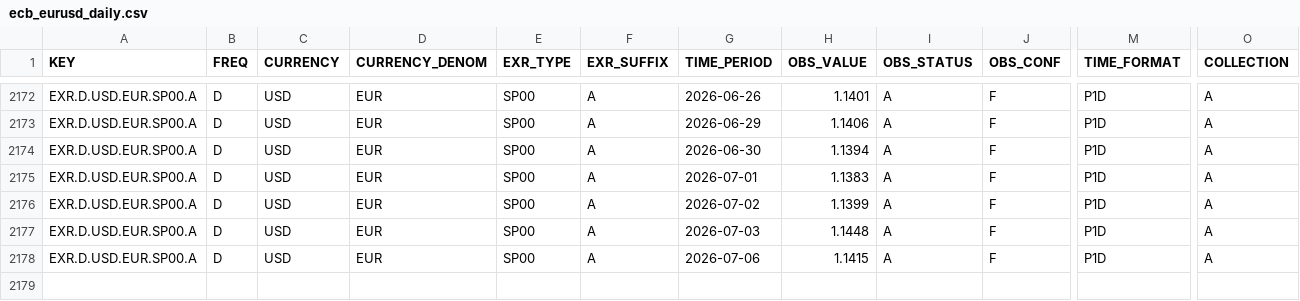
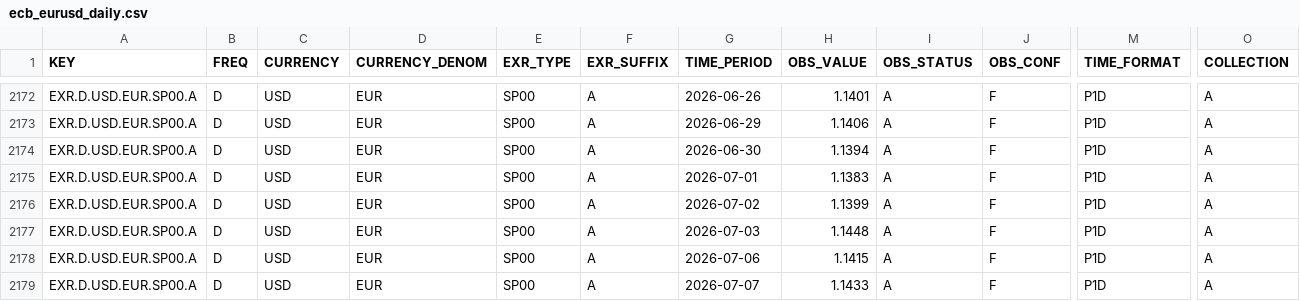
Before and after one commit to aliceodrumond/EuropeMonitor, a CSV file: data/raw/ecb_eurusd_daily.csv, drawn as a sheet; only a part is shown, gaps mark what is left out; rows hold the shown columns only; the diff names each change by its address in the sheet, - before the commit and + after, or states it on an @@ line.

Commit message:
Update Europe monitor data 2026-07-07 12:11

```diff
--- a/data/raw/ecb_eurusd_daily.csv
+++ b/data/raw/ecb_eurusd_daily.csv
+row 2179: EXR.D.USD.EUR.SP00.A | D | USD | EUR | SP00 | A | 2026-07-07 | 1.1433 | A | F | P1D | A
```
Also changed, not shown: 6 other files.
